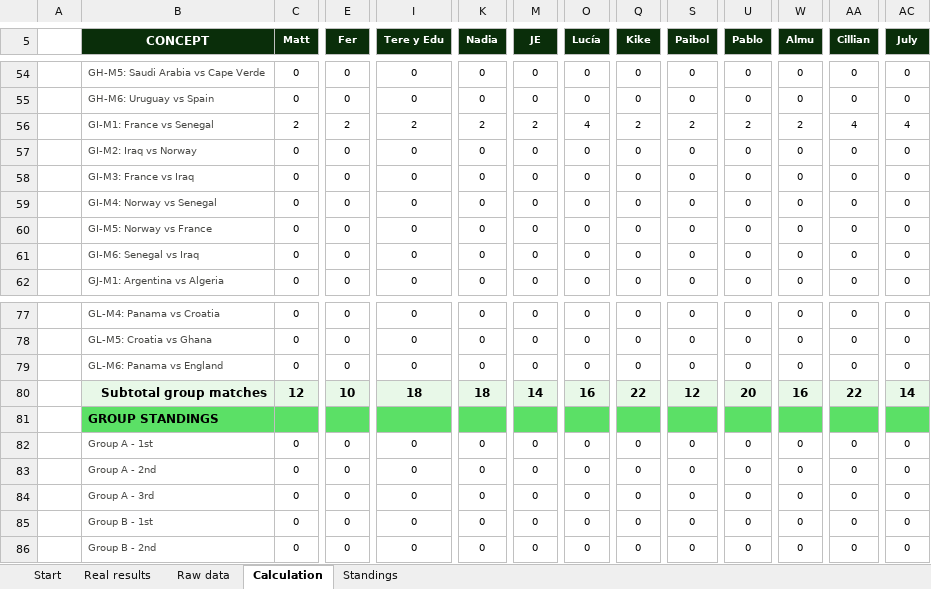
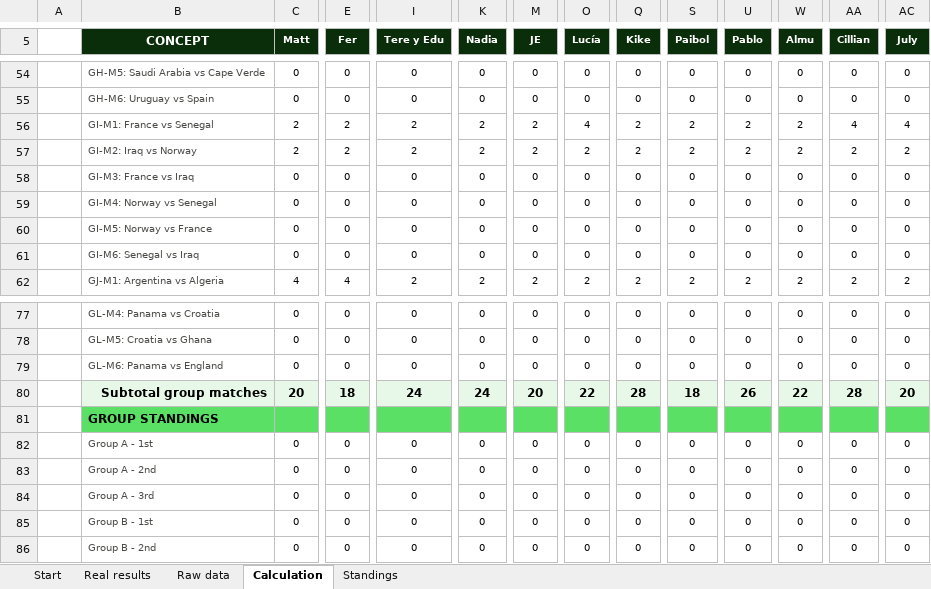
Before and after one commit to jose-reveni/porra2026, an Excel workbook: Porra_Admin_v4_EN.xlsx, sheet Calculation, drawn as a sheet; only a part is shown, gaps mark what is left out; values as stored, in another font and other column widths than the file's, no borders; charts and pictures not drawn; the diff covers the shown part only; the diff names each change by its address in the sheet, - before the commit and + after, or states it on an @@ line.

```diff
--- a/Porra_Admin_v4_EN.xlsx (sheet Calculation)
+++ b/Porra_Admin_v4_EN.xlsx (sheet Calculation)
-C57 (Matt): 0
+C57 (Matt): 2
-E57 (Fer): 0
+E57 (Fer): 2
-I57 (Tere y Edu): 0
+I57 (Tere y Edu): 2
-K57 (Nadia): 0
+K57 (Nadia): 2
-M57 (JE): 0
+M57 (JE): 2
-O57 (Lucía): 0
+O57 (Lucía): 2
-Q57 (Kike): 0
+Q57 (Kike): 2
-S57 (Paibol): 0
+S57 (Paibol): 2
-U57 (Pablo): 0
+U57 (Pablo): 2
-W57 (Almu): 0
+W57 (Almu): 2
-AA57 (Cillian): 0
+AA57 (Cillian): 2
-AC57 (July): 0
+AC57 (July): 2
-C62 (Matt): 0
+C62 (Matt): 4
-E62 (Fer): 0
+E62 (Fer): 4
-I62 (Tere y Edu): 0
+I62 (Tere y Edu): 2
-K62 (Nadia): 0
+K62 (Nadia): 2
-M62 (JE): 0
+M62 (JE): 2
-O62 (Lucía): 0
+O62 (Lucía): 2
-Q62 (Kike): 0
+Q62 (Kike): 2
-S62 (Paibol): 0
+S62 (Paibol): 2
-U62 (Pablo): 0
+U62 (Pablo): 2
-W62 (Almu): 0
+W62 (Almu): 2
-AA62 (Cillian): 0
+AA62 (Cillian): 2
-AC62 (July): 0
+AC62 (July): 2
-C80 (Matt): 12
+C80 (Matt): 20
-E80 (Fer): 10
+E80 (Fer): 18
-I80 (Tere y Edu): 18
+I80 (Tere y Edu): 24
-K80 (Nadia): 18
+K80 (Nadia): 24
-M80 (JE): 14
+M80 (JE): 20
-O80 (Lucía): 16
+O80 (Lucía): 22
-Q80 (Kike): 22
+Q80 (Kike): 28
-S80 (Paibol): 12
+S80 (Paibol): 18
-U80 (Pablo): 20
+U80 (Pablo): 26
-W80 (Almu): 16
+W80 (Almu): 22
-AA80 (Cillian): 22
+AA80 (Cillian): 28
-AC80 (July): 14
+AC80 (July): 20
```
Also changed, not shown: 99 edited cells elsewhere in this sheet, sheet Standings, sheet Real results, 1 other file.
